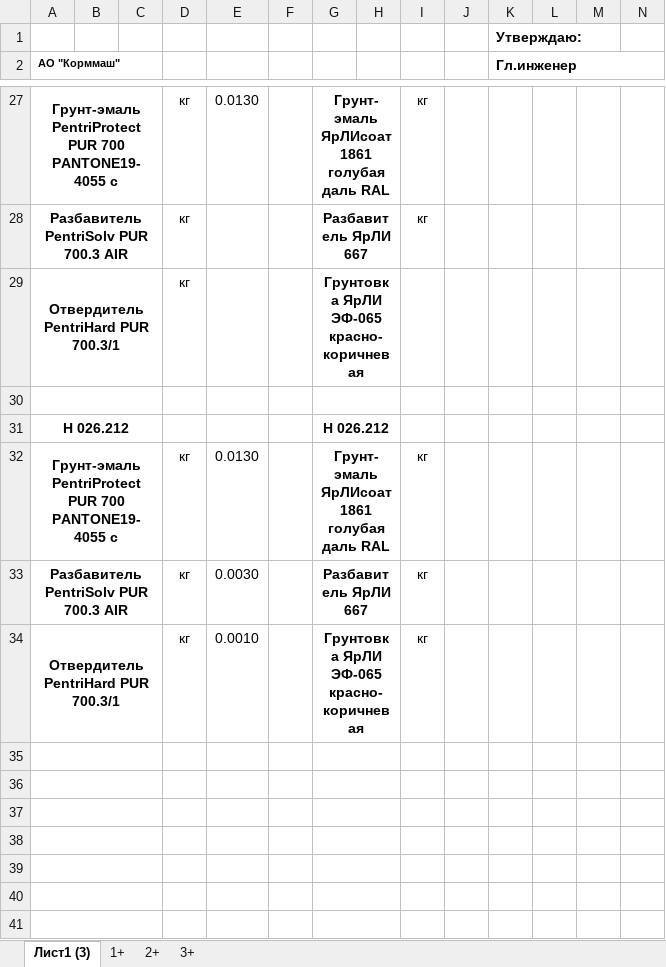
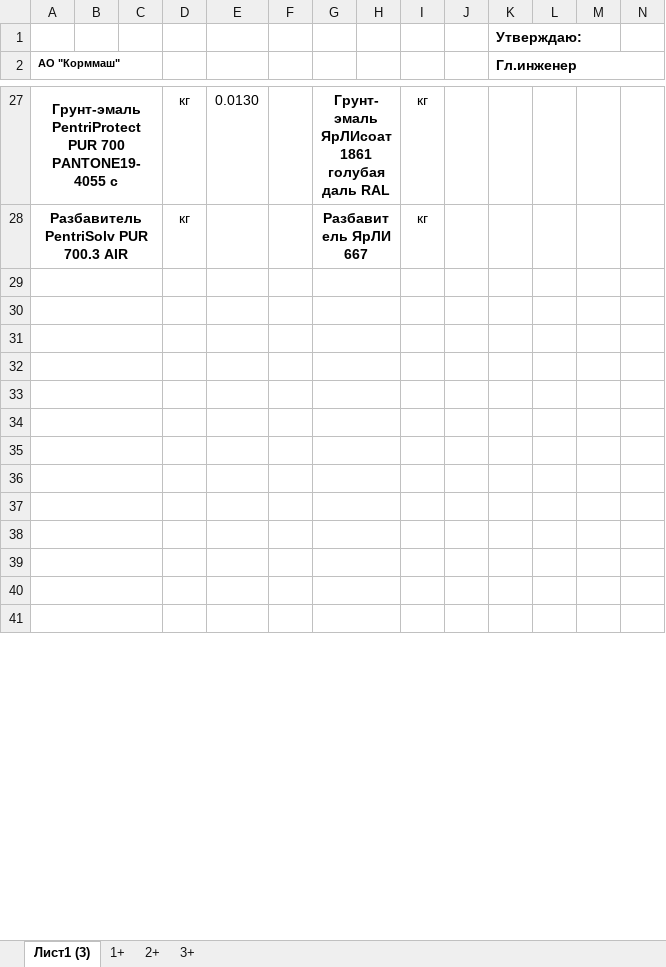
Before and after one commit to sawko1987/OMTS, an Excel workbook: templates/Izveshchenie_template.xlsx, sheet Лист1 (3), drawn as a sheet; only a part is shown, gaps mark what is left out; values as stored, in another font and other column widths than the file's, no borders; removed rows and columns are numbered as before the commit, all else as after; the diff names each change by its address in the sheet, - before the commit and + after, or states it on an @@ line.

```diff
--- a/templates/Izveshchenie_template.xlsx (sheet Лист1 (3))
+++ b/templates/Izveshchenie_template.xlsx (sheet Лист1 (3))
-row 29: Отвердитель PentriHard PUR 700.3/1 |  |  | кг |  |  | Грунтовка ЯрЛИ ЭФ-065 красно-коричневая
-row 30: Н 026.212 |  |  |  |  |  | Н 026.212
+row 30: (empty)
-row 31: Грунт-эмаль PentriProtect PUR 700 PANTONE19-4055 с |  |  | кг | 0.0130 |  | Грунт-эмаль ЯрЛИсоат 1861 голубая даль RAL |  | кг
+row 31: (empty)
-row 32: Разбавитель PentriSolv PUR 700.3 AIR |  |  | кг | 0.0030 |  | Разбавитель ЯрЛИ 667 |  | кг
+row 32: (empty)
-row 33: Отвердитель PentriHard PUR 700.3/1 |  |  | кг | 0.0010 |  | Грунтовка ЯрЛИ ЭФ-065 красно-коричневая |  | кг
+row 33: (empty)
+row 34: (empty)
```
Also changed, not shown: 36 other files.
